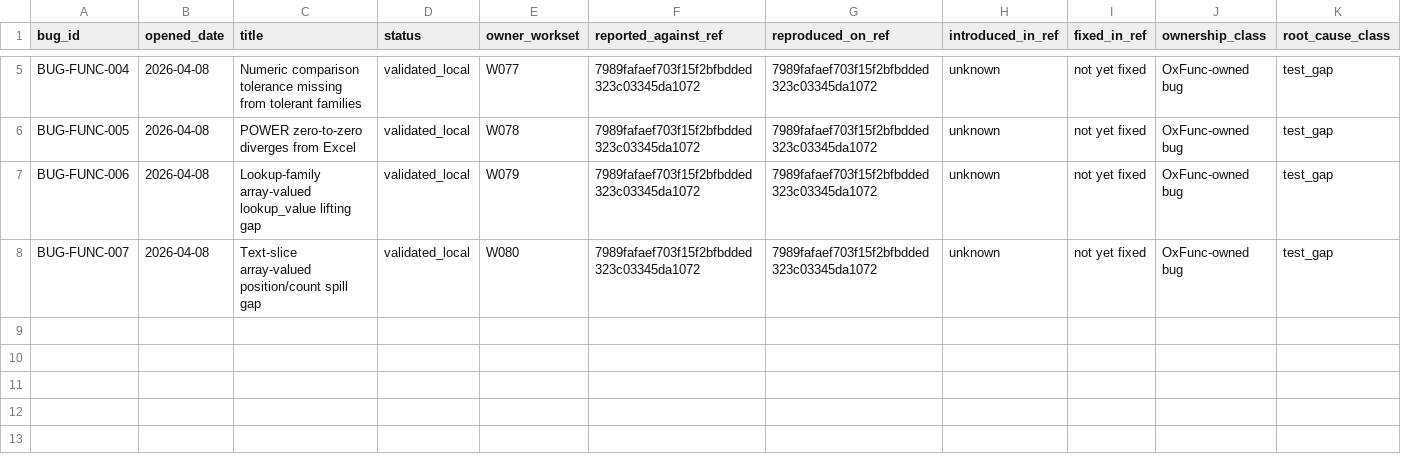
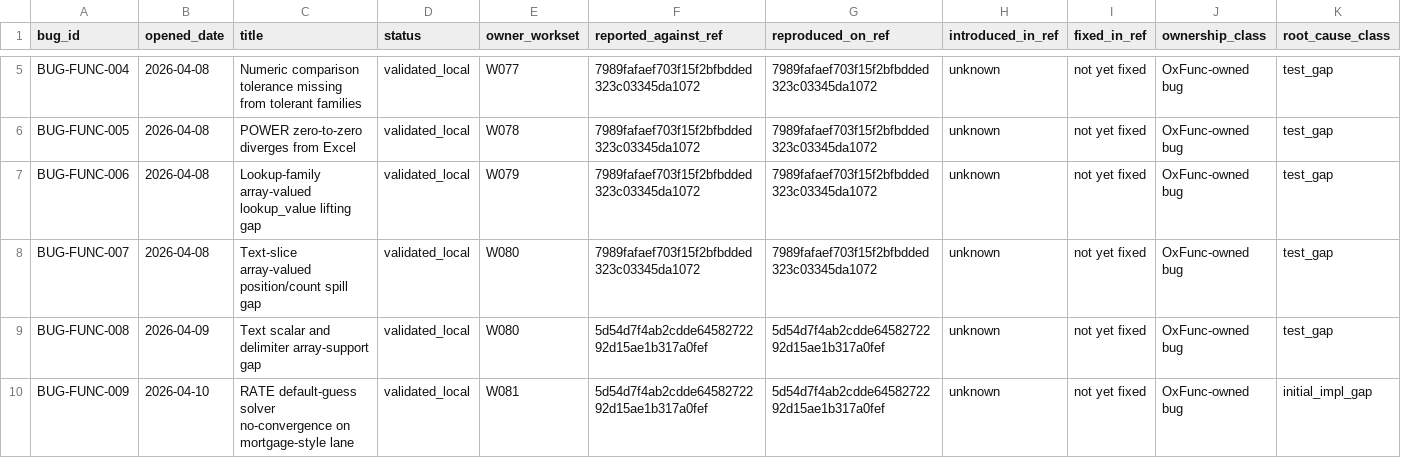
Before and after one commit to DnaCalc/OxFunc, a CSV file: docs/bugs/BUG_STREAM_REGISTER.csv, drawn as a sheet; only a part is shown, gaps mark what is left out; rows hold the shown columns only; the diff names each change by its address in the sheet, - before the commit and + after, or states it on an @@ line.

```diff
--- a/docs/bugs/BUG_STREAM_REGISTER.csv
+++ b/docs/bugs/BUG_STREAM_REGISTER.csv
+row 9: BUG-FUNC-008 | 2026-04-09 | Text scalar and delimiter array-support gap | validated_local | W080 | 5d54d7f4ab2cdde6458272292d15ae1b317a0fef | 5d54d7f4ab2cdde6458272292d15ae1b317a0fef | unknown | not yet fixed | OxFunc-owned bug | test_gap
+row 10: BUG-FUNC-009 | 2026-04-10 | RATE default-guess solver no-convergence on mortgage-style lane | validated_local | W081 | 5d54d7f4ab2cdde6458272292d15ae1b317a0fef | 5d54d7f4ab2cdde6458272292d15ae1b317a0fef | unknown | not yet fixed | OxFunc-owned bug | initial_impl_gap
```
Also changed, not shown: docs/bugs/BUG_REPORT_REGISTER.csv, docs/function-lane/W24_BATCH11_FINANCIAL_TIME_VALUE_SCENARIO_MANIFEST_SEED.csv, 18 other files.
